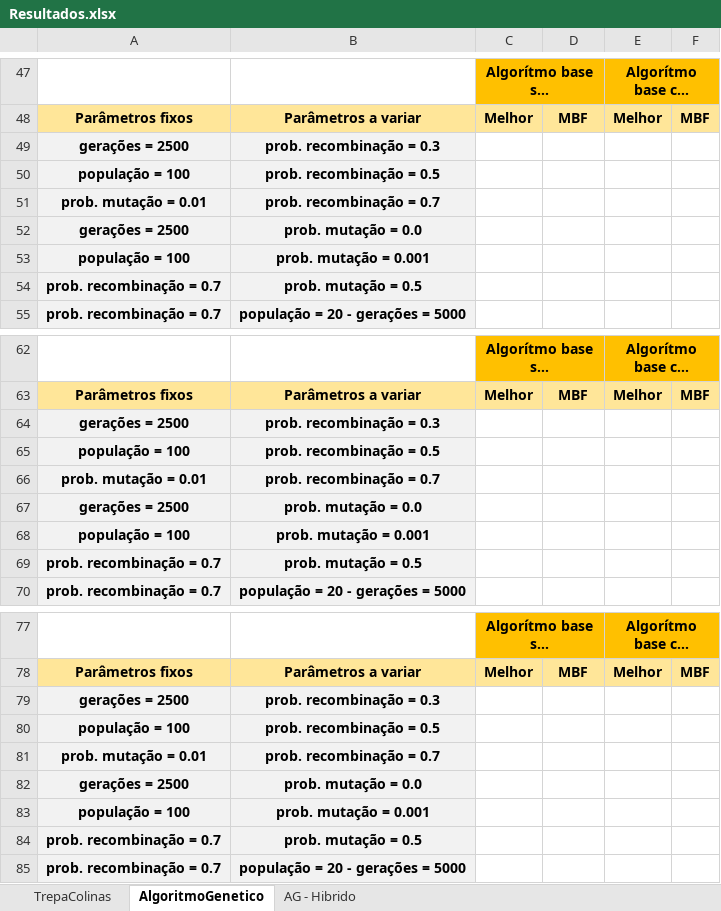
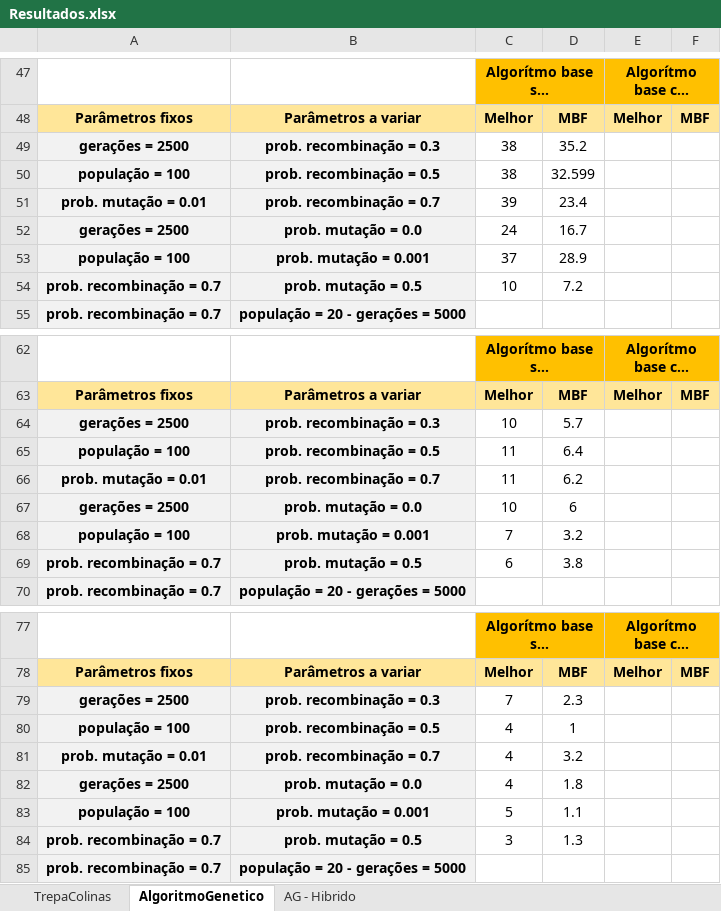
Before and after one commit to Nun0Santos/TP2_IIA, an Excel workbook: Resultados.xlsx, sheet AlgoritmoGenetico, drawn as a sheet; only a part is shown, gaps mark what is left out; long unchanged cells end in …; values as stored, in another font and other column widths than the file's, no borders; the diff covers the shown part only; the diff names each change by its address in the sheet, - before the commit and + after, or states it on an @@ line.

```diff
--- a/Resultados.xlsx (sheet AlgoritmoGenetico)
+++ b/Resultados.xlsx (sheet AlgoritmoGenetico)
-C49:C50: (empty)
+C49:C50: 38
-D49: (empty)
+D49: 35.2
-D50: (empty)
+D50: 32.599
-C51: (empty)
+C51: 39
-D51: (empty)
+D51: 23.4
-C52: (empty)
+C52: 24
-D52: (empty)
+D52: 16.7
-C53: (empty)
+C53: 37
-D53: (empty)
+D53: 28.9
-C54: (empty)
+C54: 10
-D54: (empty)
+D54: 7.2
-C64: (empty)
+C64: 10
-D64: (empty)
+D64: 5.7
-C65:C66: (empty)
+C65:C66: 11
-D65: (empty)
+D65: 6.4
-D66: (empty)
+D66: 6.2
-C67: (empty)
+C67: 10
-D67: (empty)
+D67: 6
-C68: (empty)
+C68: 7
-D68: (empty)
+D68: 3.2
-C69: (empty)
+C69: 6
-D69: (empty)
+D69: 3.8
-C79: (empty)
+C79: 7
-D79: (empty)
+D79: 2.3
-C80:C82: (empty)
+C80:C82: 4
-D80: (empty)
+D80: 1
-D81: (empty)
+D81: 3.2
-D82: (empty)
+D82: 1.8
-C83: (empty)
+C83: 5
-D83: (empty)
+D83: 1.1
-C84: (empty)
+C84: 3
-D84: (empty)
+D84: 1.3
```
Also changed, not shown: 36 edited cells elsewhere in this sheet, sheet TrepaColinas, 6 other files.
